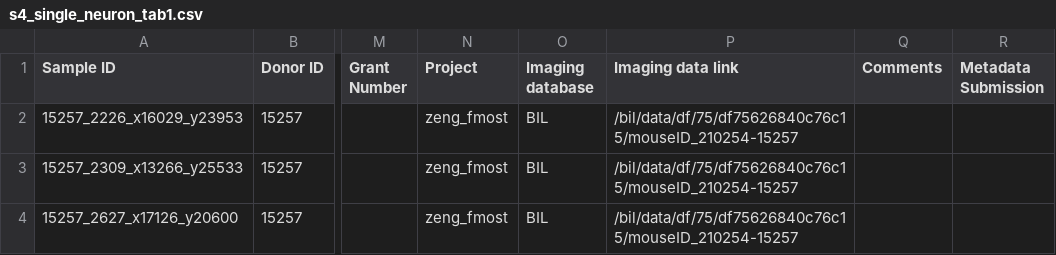
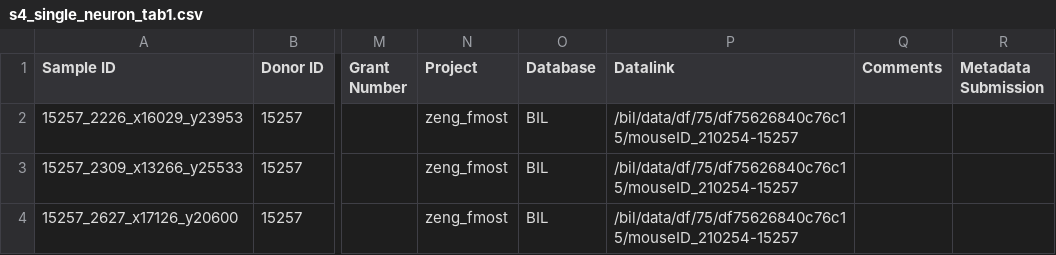
Before and after one commit to ppmitra/BICCN-Anatomy-Paper-Package, a CSV file: assets/data/s4_single_neuron_tab1.csv, drawn as a sheet; only a part is shown, gaps mark what is left out; the diff names each change by its address in the sheet, - before the commit and + after, or states it on an @@ line.

Commit message:
Add .gitignore file and update CSV headers for datasets Created a .gitignore file to exclude the _site directory. Updated headers in s2_tracer_injections_tab1.csv, s2_tracer_injections_tab2.csv, s4_single_neuron_tab1.csv, and s4_single_neuron_tab3.csv to replace 'R24 Name' and 'R24 Link' with 'Imaging Database' and 'Imaging Datalink' respectively, ensuring consistency across dataset files.

```diff
--- a/assets/data/s4_single_neuron_tab1.csv
+++ b/assets/data/s4_single_neuron_tab1.csv
-O1: Imaging database
+O1: Database
-P1: Imaging data link
+P1: Datalink
```
Also changed, not shown: assets/data/s2_tracer_injections_tab1.csv, assets/data/s2_tracer_injections_tab2.csv, 3 other files.
